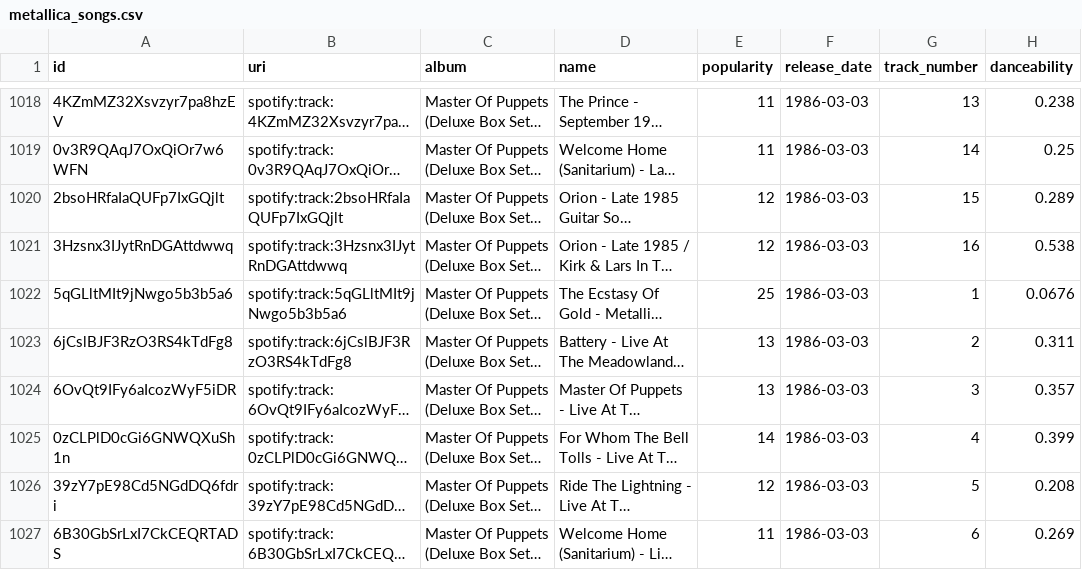
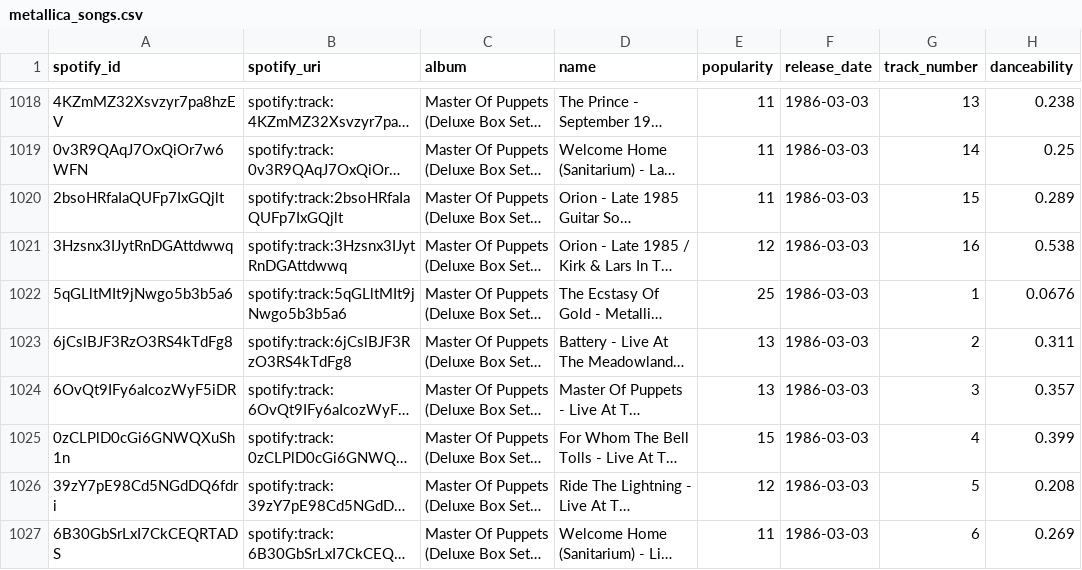
Before and after one commit to jon-bown/metallica, a CSV file: song-data/metallica_songs.csv, drawn as a sheet; only a part is shown, gaps mark what is left out; long unchanged cells end in …; the diff covers the shown part only; the diff names each change by its address in the sheet, - before the commit and + after, or states it on an @@ line.

```diff
--- a/song-data/metallica_songs.csv
+++ b/song-data/metallica_songs.csv
-A1: id
+A1: spotify_id
-B1: uri
+B1: spotify_uri
-E1020 (popularity): 12
+E1020 (popularity): 11
-E1025 (popularity): 14
+E1025 (popularity): 15
```
Also changed, not shown: 60 edited cells elsewhere in this file, 2 other files.
